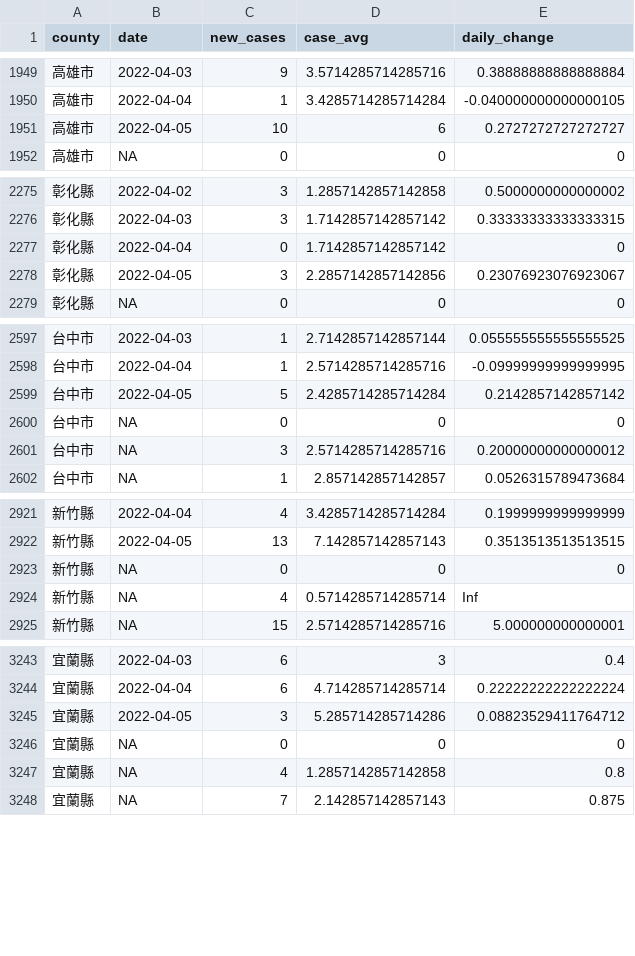
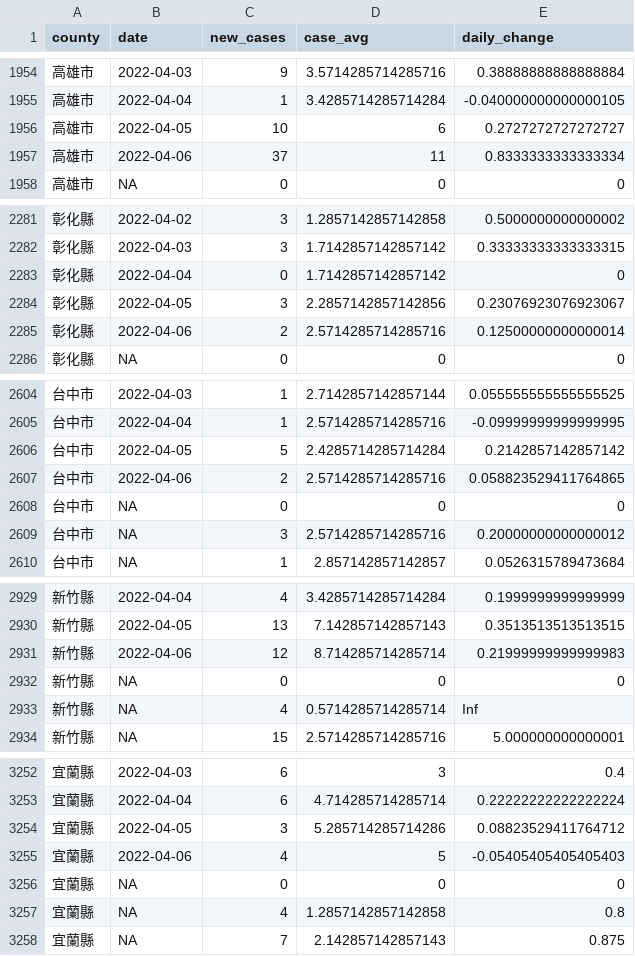
Before and after one commit to tnl-graphics/covid-19-data, a CSV file: rolling-averages/tw-counties.csv, drawn as a sheet; only a part is shown, gaps mark what is left out; the diff covers the shown part only; the diff names each change by its address in the sheet, - before the commit and + after, or states it on an @@ line.

```diff
--- a/rolling-averages/tw-counties.csv
+++ b/rolling-averages/tw-counties.csv
+row 1957: 高雄市 | 2022-04-06 | 37 | 11 | 0.8333333333333334
+row 2285: 彰化縣 | 2022-04-06 | 2 | 2.5714285714285716 | 0.12500000000000014
+row 2607: 台中市 | 2022-04-06 | 2 | 2.5714285714285716 | 0.058823529411764865
+row 2931: 新竹縣 | 2022-04-06 | 12 | 8.714285714285714 | 0.21999999999999983
+row 3255: 宜蘭縣 | 2022-04-06 | 4 | 5 | -0.05405405405405403
```
Also changed, not shown: 17 added rows elsewhere in this file, live/tw-counties.csv, tw-counties.csv, 1 other file.
